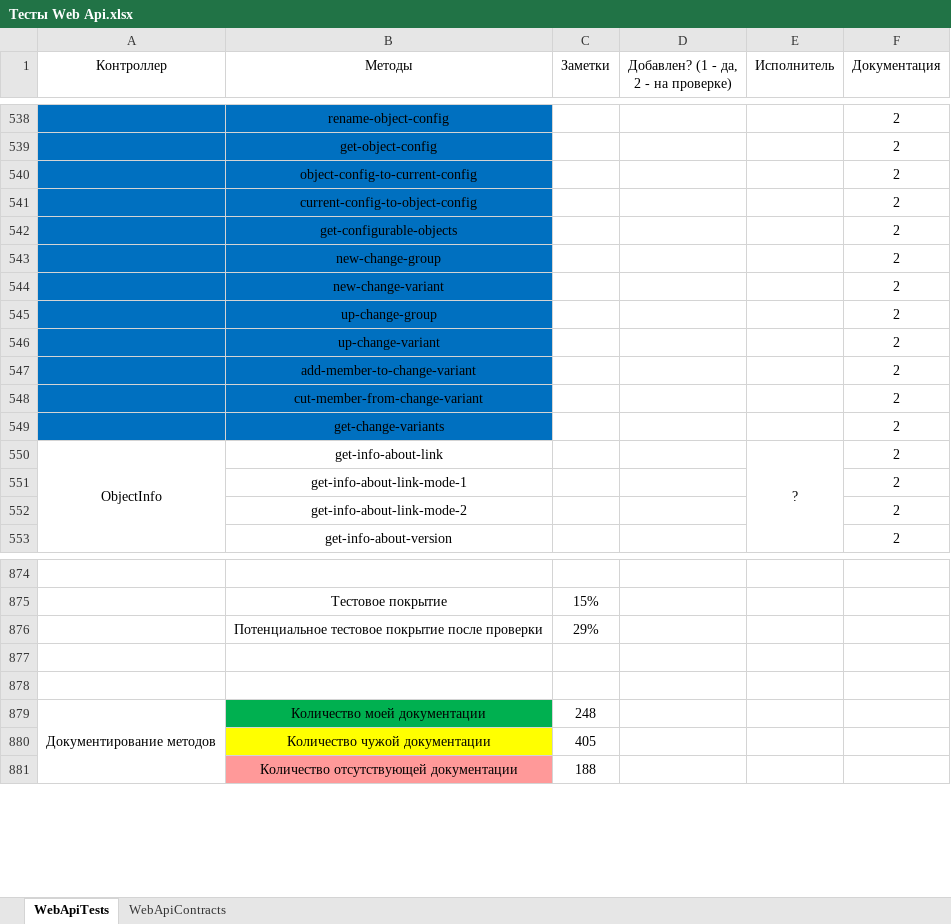
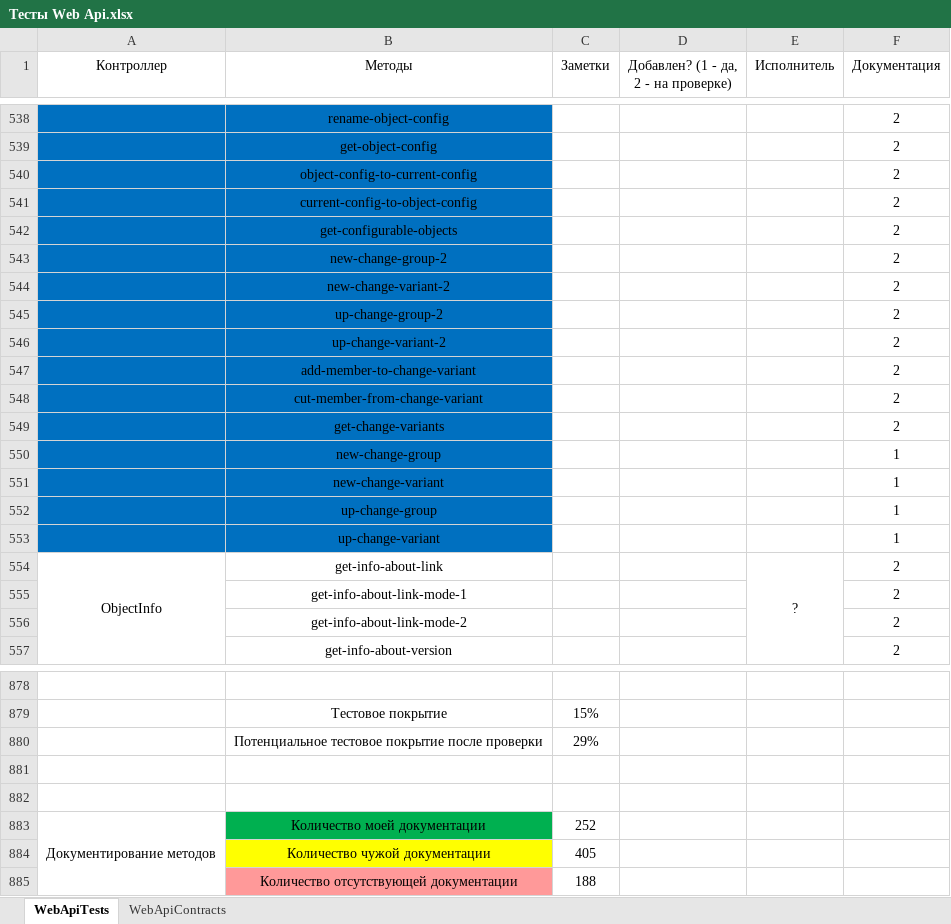
Before and after one commit to ZhukovIt/Ascon_Documents, an Excel workbook: Тесты Web Api.xlsx, sheet WebApiTests, drawn as a sheet; only a part is shown, gaps mark what is left out; values as stored, in another font and other column widths than the file's, no borders; conditional formats not drawn; addresses are those after the commit; the diff names each change by its address in the sheet, - before the commit and + after, or states it on an @@ line.

Commit message:
+Изменения

```diff
--- a/Тесты Web Api.xlsx (sheet WebApiTests)
+++ b/Тесты Web Api.xlsx (sheet WebApiTests)
-B543 (Методы): new-change-group
+B543 (Методы): new-change-group-2
-B544 (Методы): new-change-variant
+B544 (Методы): new-change-variant-2
-B545 (Методы): up-change-group
+B545 (Методы): up-change-group-2
-B546 (Методы): up-change-variant
+B546 (Методы): up-change-variant-2
+row 550:  | new-change-group |  |  |  | 1
+row 551:  | new-change-variant |  |  |  | 1
+row 552:  | up-change-group |  |  |  | 1
+row 553:  | up-change-variant |  |  |  | 1
-C883 (Заметки): 248
+C883 (Заметки): 252
```
Also changed, not shown: formulas that keep their value.
